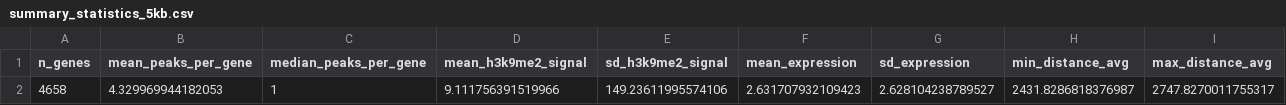
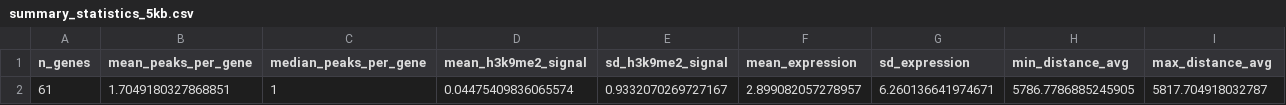
Before and after one commit to isa-caste/H3K9me2-Schizophrenia-Analysis, a CSV file: scripts/analysis/summary_statistics_5kb.csv, drawn as a sheet; removed rows and columns are numbered as before the commit, all else as after; the diff names each change by its address in the sheet, - before the commit and + after, or states it on an @@ line.

```diff
--- a/scripts/analysis/summary_statistics_5kb.csv
+++ b/scripts/analysis/summary_statistics_5kb.csv
-row 2: 4658 | 4.329969944182053 | 1 | 9.111756391519966 | 149.23611995574106 | 2.631707932109423 | 2.628104238789527 | 2431.8286818376987 | 2747.8270011755317
+row 2: 61 | 1.7049180327868851 | 1 | 0.04475409836065574 | 0.9332070269727167 | 2.899082057278957 | 6.260136641974671 | 5786.7786885245905 | 5817.704918032787
```
Also changed, not shown: scripts/analysis/correlation_summary_5kb.csv, scripts/analysis/group_comparison_stats.csv, 27 other files.
